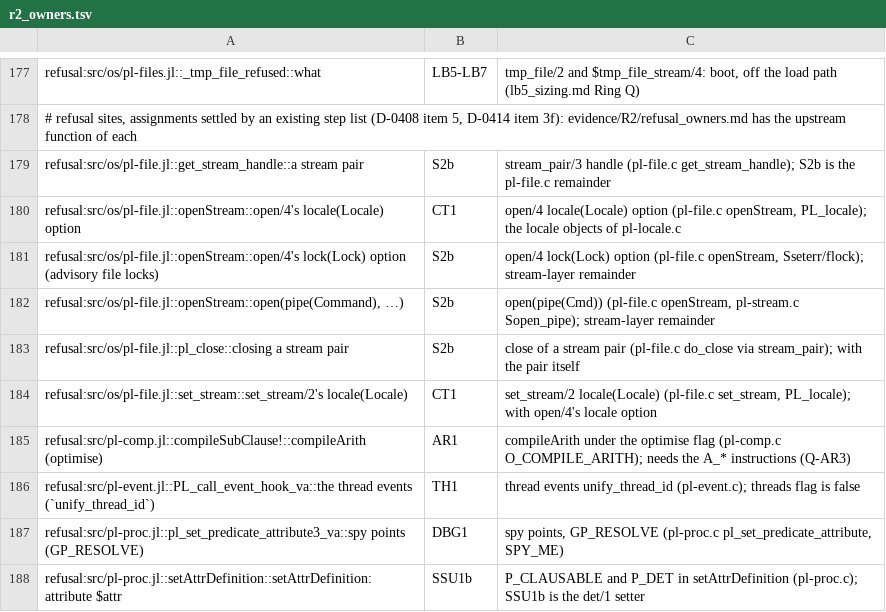
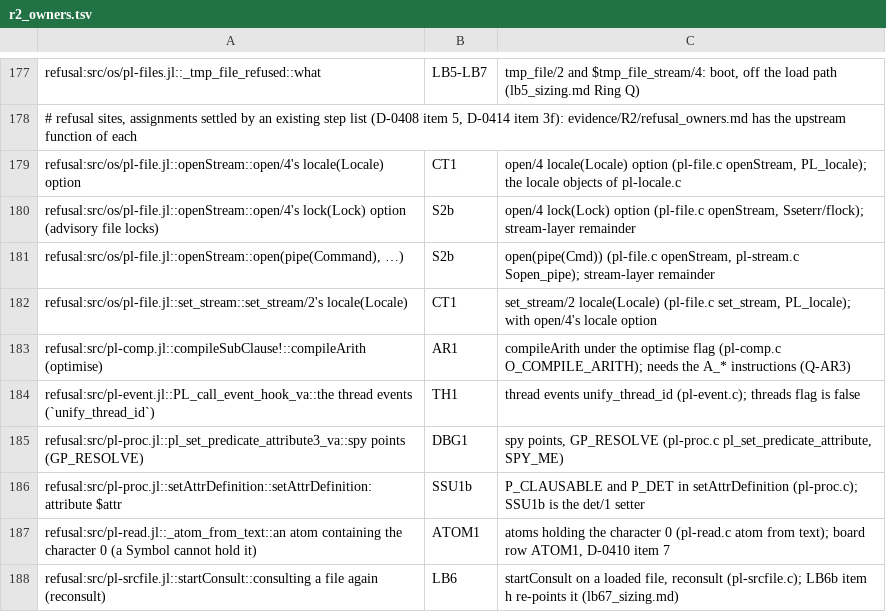
Before and after one commit to CognitiveSubstratesAI/LogicKernel, a TSV file: docs/r2_owners.tsv, drawn as a sheet; only a part is shown, gaps mark what is left out; the shorter side is filled out with more unchanged rows.

```diff
--- a/docs/r2_owners.tsv
+++ b/docs/r2_owners.tsv
@@ -178,3 +178,2 @@ refusal:src/os/pl-files.jl::_tmp_file_refused::what	LB5-LB7	tmp_file/2 and $tmp_
 # refusal sites, assignments settled by an existing step list (D-0408 item 5, D-0414 item 3f): evidence/R2/refusal_owners.md has the upstream function of each
-refusal:src/os/pl-file.jl::get_stream_handle::a stream pair	S2b	stream_pair/3 handle (pl-file.c get_stream_handle); S2b is the pl-file.c remainder
 refusal:src/os/pl-file.jl::openStream::open/4's locale(Locale) option	CT1	open/4 locale(Locale) option (pl-file.c openStream, PL_locale); the locale objects of pl-locale.c
@@ -182,3 +181,2 @@ refusal:src/os/pl-file.jl::openStream::open/4's lock(Lock) option (advisory file
 refusal:src/os/pl-file.jl::openStream::open(pipe(Command), …)	S2b	open(pipe(Cmd)) (pl-file.c openStream, pl-stream.c Sopen_pipe); stream-layer remainder
-refusal:src/os/pl-file.jl::pl_close::closing a stream pair	S2b	close of a stream pair (pl-file.c do_close via stream_pair); with the pair itself
 refusal:src/os/pl-file.jl::set_stream::set_stream/2's locale(Locale)	CT1	set_stream/2 locale(Locale) (pl-file.c set_stream, PL_locale); with open/4's locale option
```
Also changed, not shown: 4 other files.
